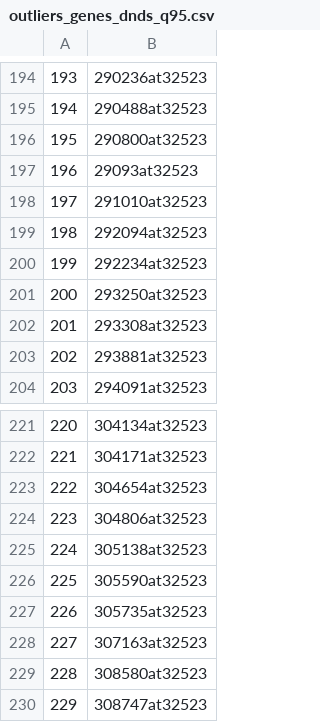
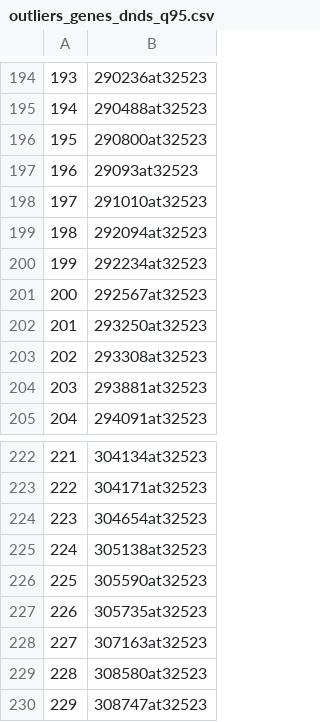
Before and after one commit to YuejiaoHuang/turtle-jeans, a CSV file: Results/outliers_genes_dnds_q95.csv, drawn as a sheet; only a part is shown, gaps mark what is left out; removed rows and columns are numbered as before the commit, all else as after; the diff names each change by its address in the sheet, - before the commit and + after, or states it on an @@ line.

```diff
--- a/Results/outliers_genes_dnds_q95.csv
+++ b/Results/outliers_genes_dnds_q95.csv
+row 201: 200 | 292567at32523
@@ column A renumbered between rows 202 and 224 @@
-row 224: 223 | 304806at32523
```
Also changed, not shown: Results/outliers_genes_dn_q95.csv, Results/outliers_species_dn_q95.csv.
